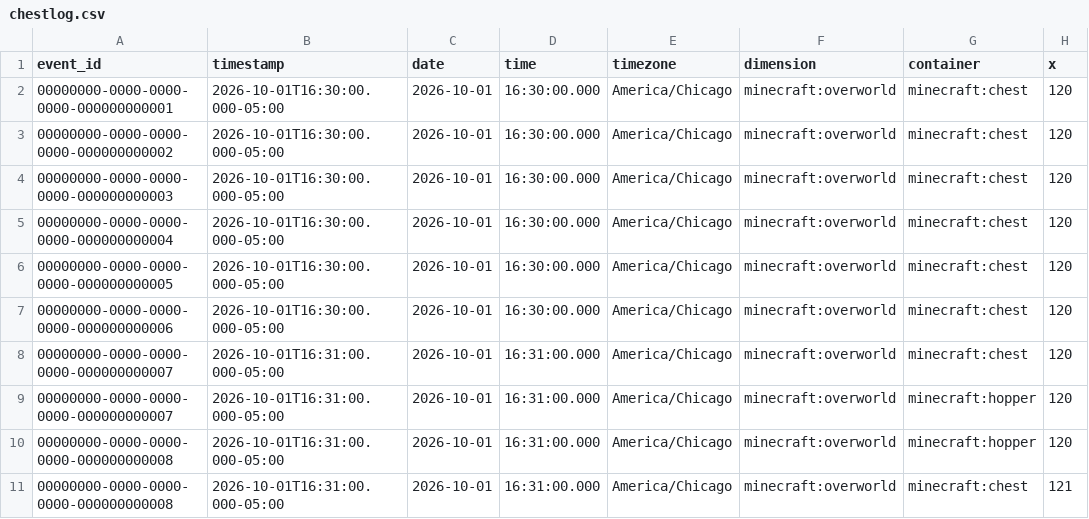
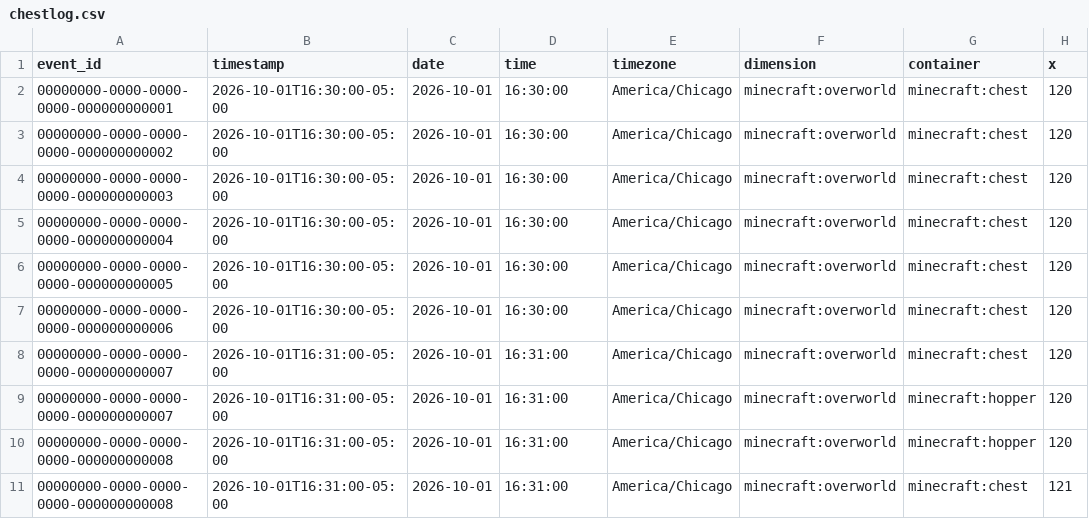
Before and after one commit to evan6509/Chestlogger, a CSV file: examples/chestlog.csv, drawn as a sheet; only a part is shown; the diff names each change by its address in the sheet, - before the commit and + after, or states it on an @@ line.

Commit message:
Add mod version info command and simplify CSV timestamps

```diff
--- a/examples/chestlog.csv
+++ b/examples/chestlog.csv
-B2:B7 (timestamp): 2026-10-01T16:30:00.000-05:00
+B2:B7 (timestamp): 2026-10-01T16:30:00-05:00
-D2:D7 (time): 16:30:00.000
+D2:D7 (time): 16:30:00
-B8:B11 (timestamp): 2026-10-01T16:31:00.000-05:00
+B8:B11 (timestamp): 2026-10-01T16:31:00-05:00
-D8:D11 (time): 16:31:00.000
+D8:D11 (time): 16:31:00
```
Also changed, not shown: 3 other files.
